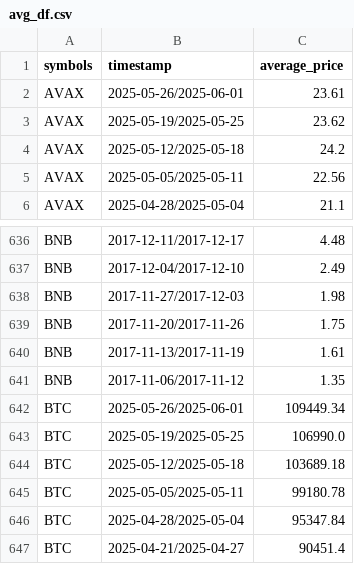
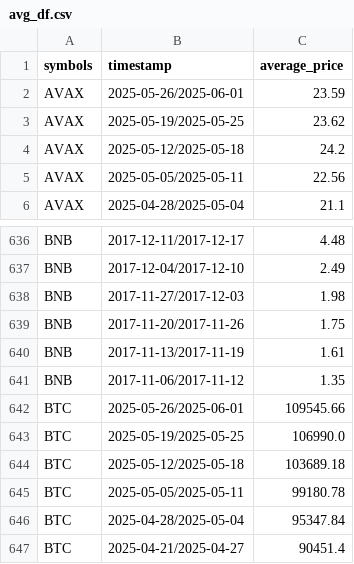
Before and after one commit to matheusbcmelo/crypto-performance-analysis, a CSV file: notebooks/files/avg_df.csv, drawn as a sheet; only a part is shown, gaps mark what is left out.

```diff
--- a/notebooks/files/avg_df.csv
+++ b/notebooks/files/avg_df.csv
@@ -1,3 +1,3 @@
 symbols,timestamp,average_price
-AVAX,2025-05-26/2025-06-01,23.61
+AVAX,2025-05-26/2025-06-01,23.59
 AVAX,2025-05-19/2025-05-25,23.62
@@ -641,3 +641,3 @@ BNB,2017-11-13/2017-11-19,1.61
 BNB,2017-11-06/2017-11-12,1.35
-BTC,2025-05-26/2025-06-01,109449.34
+BTC,2025-05-26/2025-06-01,109545.66
 BTC,2025-05-19/2025-05-25,106990.0
```
Also changed, not shown: 7 other files.
